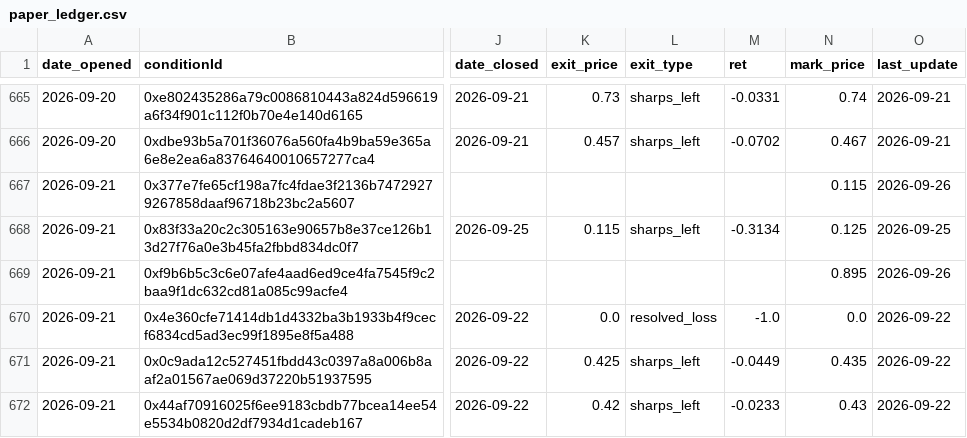
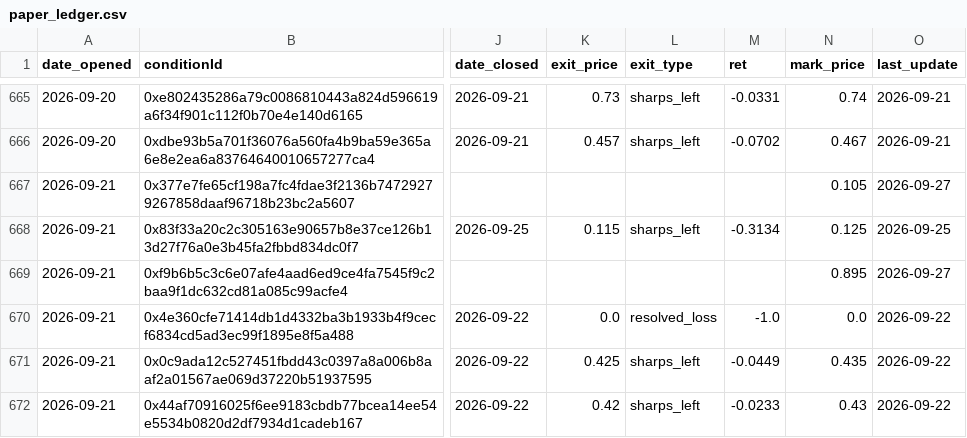
Before and after one commit to pietrodebernardi03-code/Polymarket-Consensus-Trading, a CSV file: paper_ledger.csv, drawn as a sheet; only a part is shown, gaps mark what is left out; the diff covers the shown part only; the diff names each change by its address in the sheet, - before the commit and + after, or states it on an @@ line.

```diff
--- a/paper_ledger.csv
+++ b/paper_ledger.csv
-N667 (mark_price): 0.115
+N667 (mark_price): 0.105
-O667 (last_update): 2026-09-26
+O667 (last_update): 2026-09-27
-O669 (last_update): 2026-09-26
+O669 (last_update): 2026-09-27
```
Also changed, not shown: 2 added rows and 94 edited cells elsewhere in this file, 1 other file.
